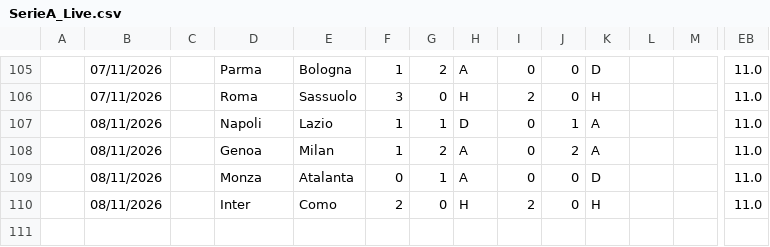
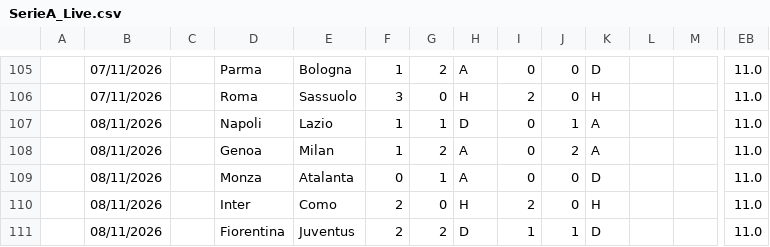
Before and after one commit to iFelice/SoccerMath2.0, a CSV file: SoccerMath/database/SerieA_Live.csv, drawn as a sheet; only a part is shown, gaps mark what is left out; rows hold the shown columns only; the diff names each change by its address in the sheet, - before the commit and + after, or states it on an @@ line.

```diff
--- a/SoccerMath/database/SerieA_Live.csv
+++ b/SoccerMath/database/SerieA_Live.csv
+row 111:  | 08/11/2026 |  | Fiorentina | Juventus | 2 | 2 | D | 1 | 1 | D |  |  | 11.0
```
Also changed, not shown: SoccerMath/database/LaLiga_Live.csv, SoccerMath/database/Ligue1_Live.csv.
